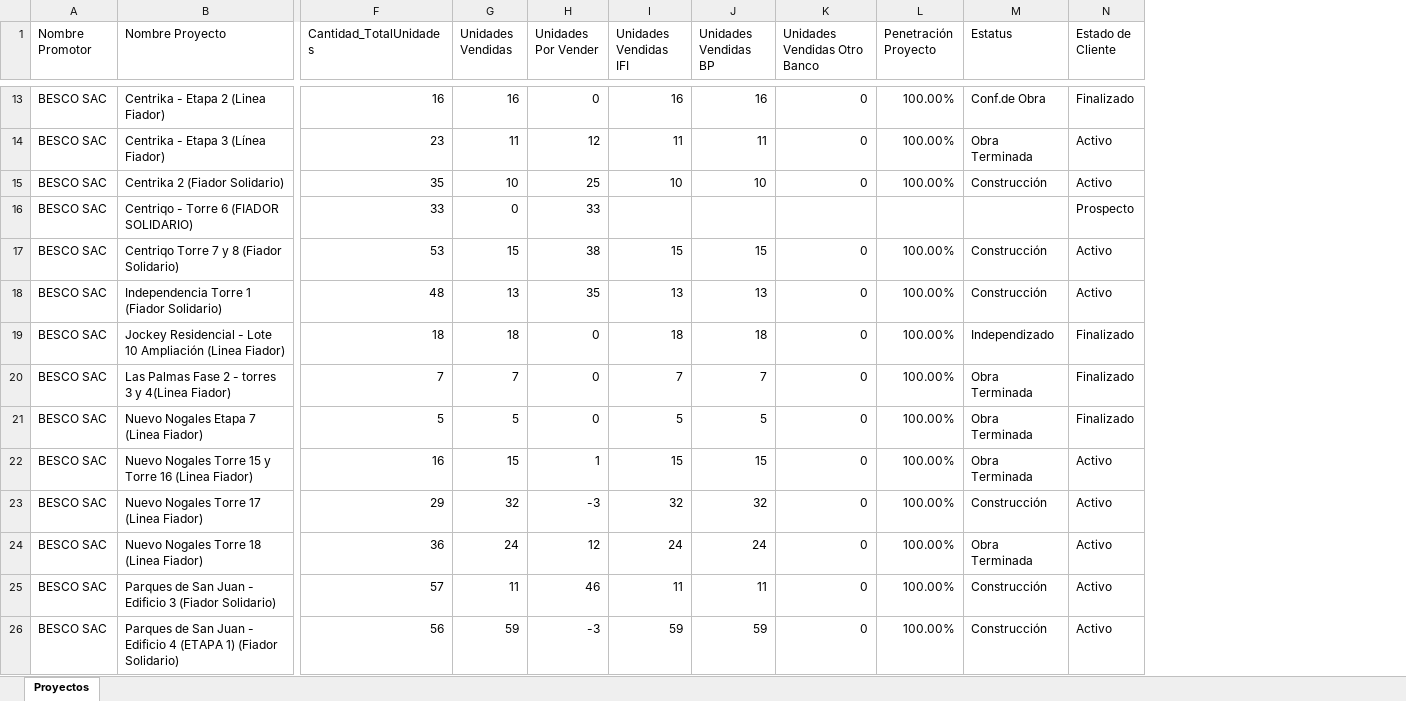
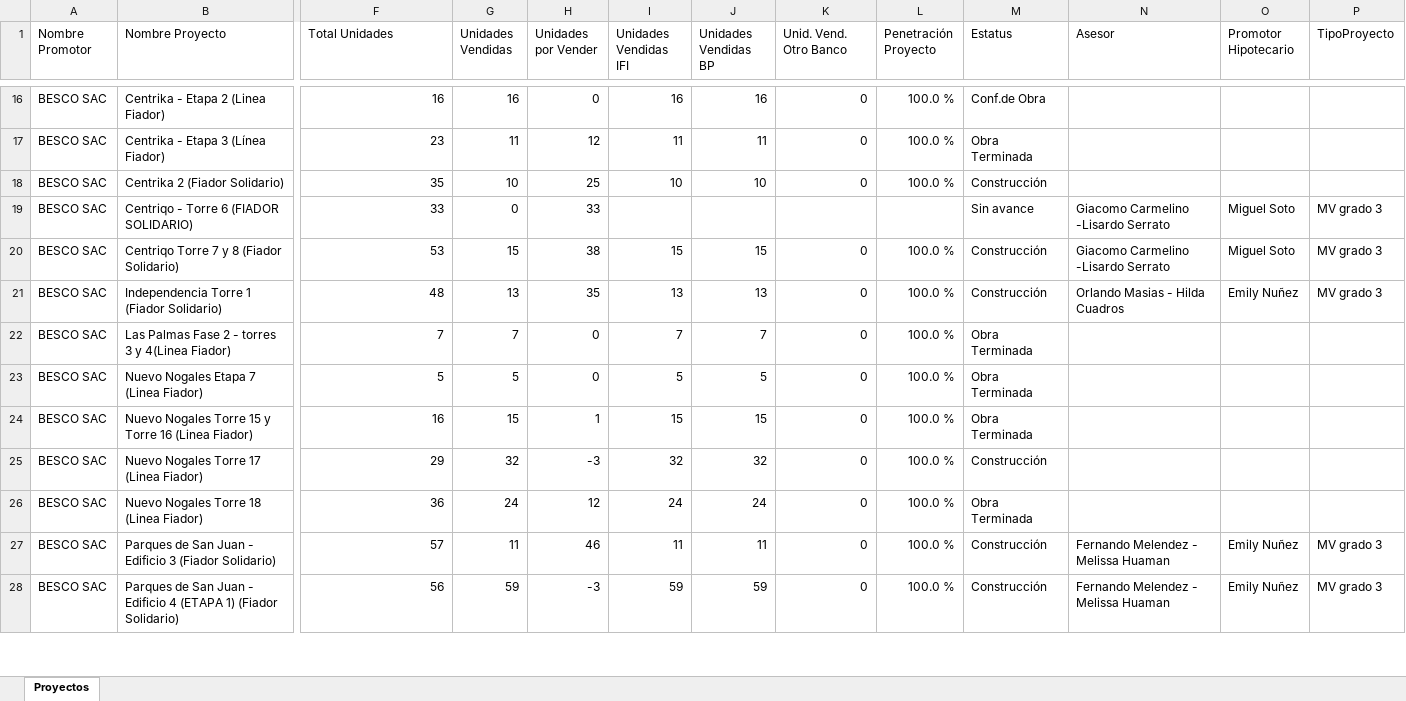
Before and after one commit to luiszelmu98/archivos, an Excel workbook: Data_Proyectos.xlsx, sheet Proyectos, drawn as a sheet; only a part is shown, gaps mark what is left out; values as stored, in another font and other column widths than the file's, no cell formats; table styles not drawn; removed rows and columns are numbered as before the commit, all else as after; rows hold the shown columns only; the diff covers the shown part only; the diff names each change by its address in the sheet, - before the commit and + after, or states it on an @@ line.

Commit message:
Add files via upload

```diff
--- a/Data_Proyectos.xlsx (sheet Proyectos)
+++ b/Data_Proyectos.xlsx (sheet Proyectos)
-column N (Estado de Cliente), rows 13-18: Finalizado | Activo | Activo | Prospecto | Activo | Activo; rows 20-26: Finalizado | Finalizado | Activo | Activo | Activo | Activo | Activo
+column N (Asesor), rows 19-28: Giacomo Carmelino -Lisardo Serrato | Giacomo Carmelino -Lisardo Serrato | Orlando Masias - Hilda Cuadros |  |  |  |  |  | Fernando Melendez - Melissa Huaman | Fernando Melendez - Melissa Huaman
+column O (Promotor Hipotecario), rows 19-28: Miguel Soto | Miguel Soto | Emily Nuñez |  |  |  |  |  | Emily Nuñez | Emily Nuñez
+column P (TipoProyecto), rows 19-28: MV grado 3 | MV grado 3 | MV grado 3 |  |  |  |  |  | MV grado 3 | MV grado 3
-F1: Cantidad_TotalUnidades
+F1: Total Unidades
-H1: Unidades Por Vender
+H1: Unidades por Vender
-K1: Unidades Vendidas Otro Banco
+K1: Unid. Vend. Otro Banco
-L16:L18 (Penetración Proyecto): 100.00%
+L16:L18 (Penetración Proyecto): 100.0 %
-M19 (Estatus): (empty)
+M19 (Estatus): Sin avance
-L20:L21 (Penetración Proyecto): 100.00%
+L20:L21 (Penetración Proyecto): 100.0 %
-row 19: BESCO SAC | Jockey Residencial - Lote 10 Ampliación (Linea Fiador) | 18 | 18 | 0 | 18 | 18 | 0 | 100.00% | Independizado | Finalizado
-L22:L28 (Penetración Proyecto): 100.00%
+L22:L28 (Penetración Proyecto): 100.0 %
```
Also changed, not shown: 11 added rows, 10 removed rows and 204 edited cells elsewhere in this sheet, cell formats.
